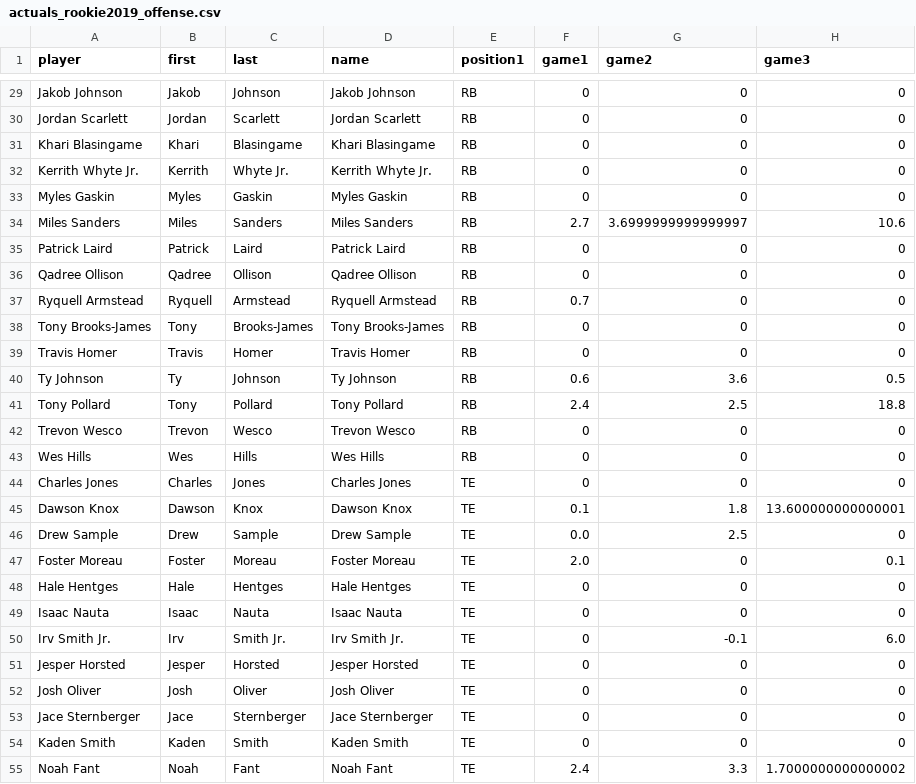
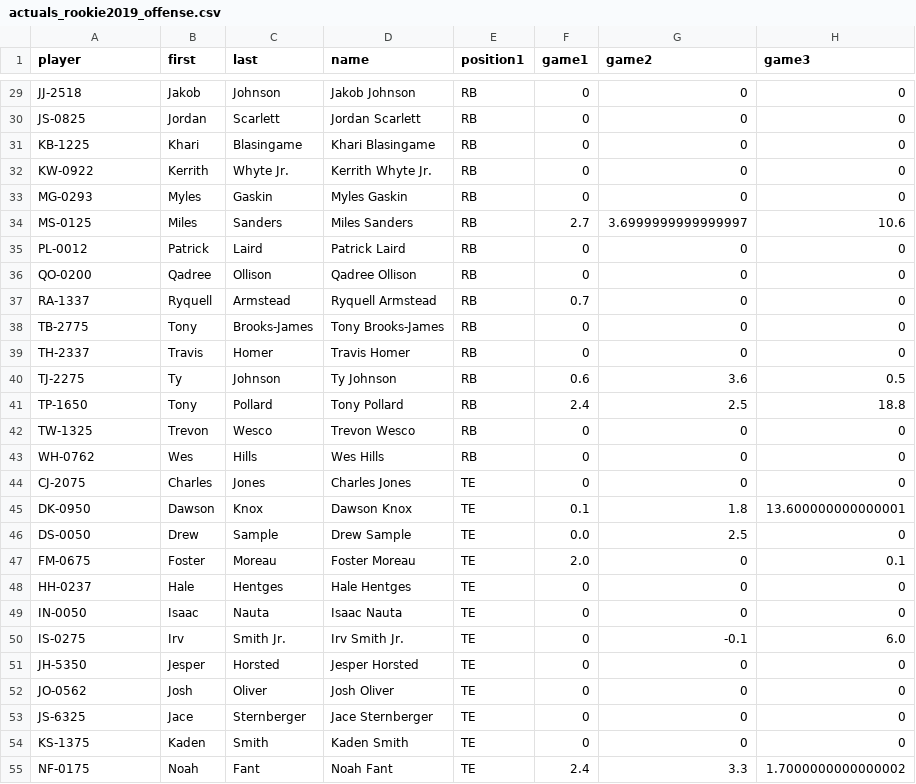
Before and after one commit to JimKing100/nfl-test, a CSV file: data-actuals/actuals_rookie2019_offense.csv, drawn as a sheet; only a part is shown, gaps mark what is left out; the diff covers the shown part only; the diff names each change by its address in the sheet, - before the commit and + after, or states it on an @@ line.

```diff
--- a/data-actuals/actuals_rookie2019_offense.csv
+++ b/data-actuals/actuals_rookie2019_offense.csv
-A29 (player): Jakob Johnson
+A29 (player): JJ-2518
-A30 (player): Jordan Scarlett
+A30 (player): JS-0825
-A31 (player): Khari Blasingame
+A31 (player): KB-1225
-A32 (player): Kerrith Whyte Jr.
+A32 (player): KW-0922
-A33 (player): Myles Gaskin
+A33 (player): MG-0293
-A34 (player): Miles Sanders
+A34 (player): MS-0125
-A35 (player): Patrick Laird
+A35 (player): PL-0012
-A36 (player): Qadree Ollison
+A36 (player): QO-0200
-A37 (player): Ryquell Armstead
+A37 (player): RA-1337
-A38 (player): Tony Brooks-James
+A38 (player): TB-2775
-A39 (player): Travis Homer
+A39 (player): TH-2337
-A40 (player): Ty Johnson
+A40 (player): TJ-2275
-A41 (player): Tony Pollard
+A41 (player): TP-1650
-A42 (player): Trevon Wesco
+A42 (player): TW-1325
-A43 (player): Wes Hills
+A43 (player): WH-0762
-A44 (player): Charles Jones
+A44 (player): CJ-2075
-A45 (player): Dawson Knox
+A45 (player): DK-0950
-A46 (player): Drew Sample
+A46 (player): DS-0050
-A47 (player): Foster Moreau
+A47 (player): FM-0675
-A48 (player): Hale Hentges
+A48 (player): HH-0237
-A49 (player): Isaac Nauta
+A49 (player): IN-0050
-A50 (player): Irv Smith Jr.
+A50 (player): IS-0275
-A51 (player): Jesper Horsted
+A51 (player): JH-5350
-A52 (player): Josh Oliver
+A52 (player): JO-0562
-A53 (player): Jace Sternberger
+A53 (player): JS-6325
-A54 (player): Kaden Smith
+A54 (player): KS-1375
-A55 (player): Noah Fant
+A55 (player): NF-0175
```
Also changed, not shown: 75 edited cells elsewhere in this file.
